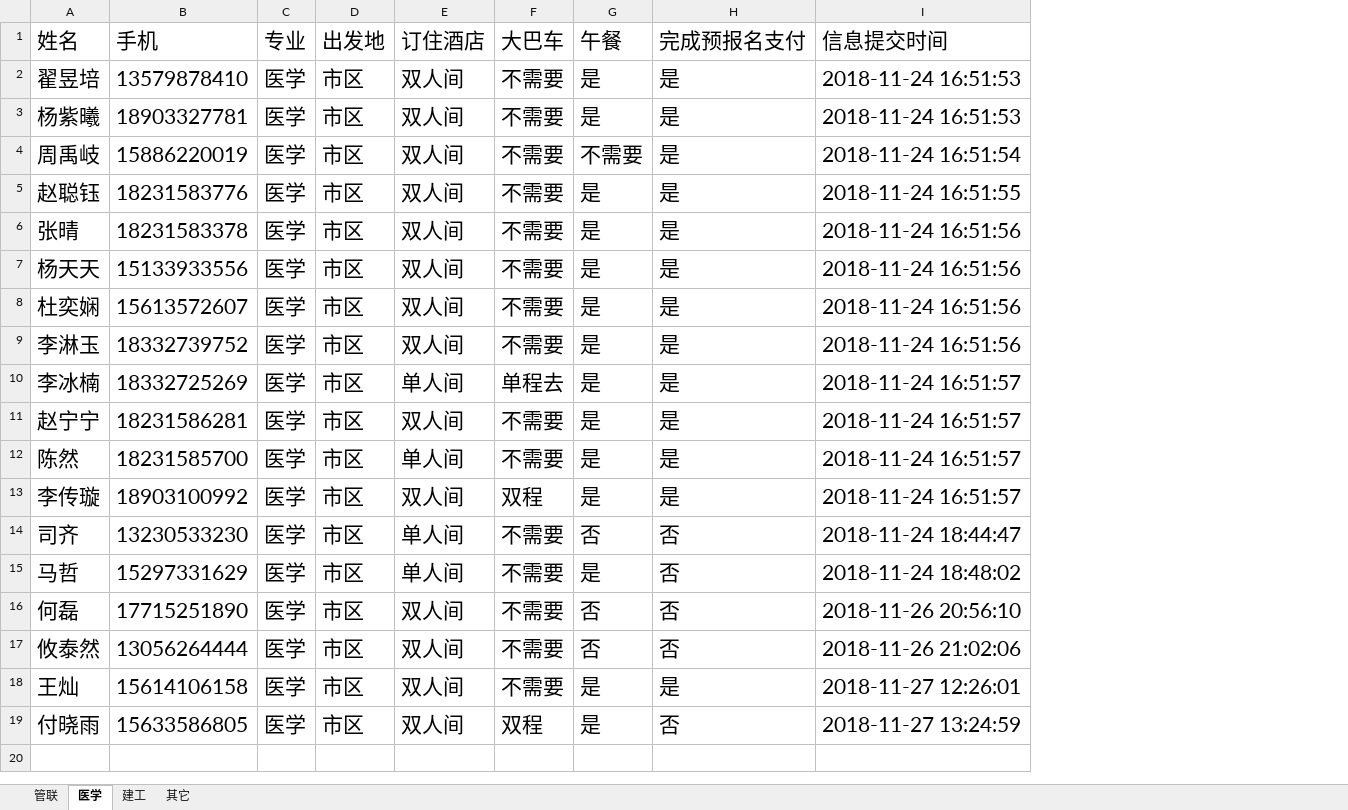
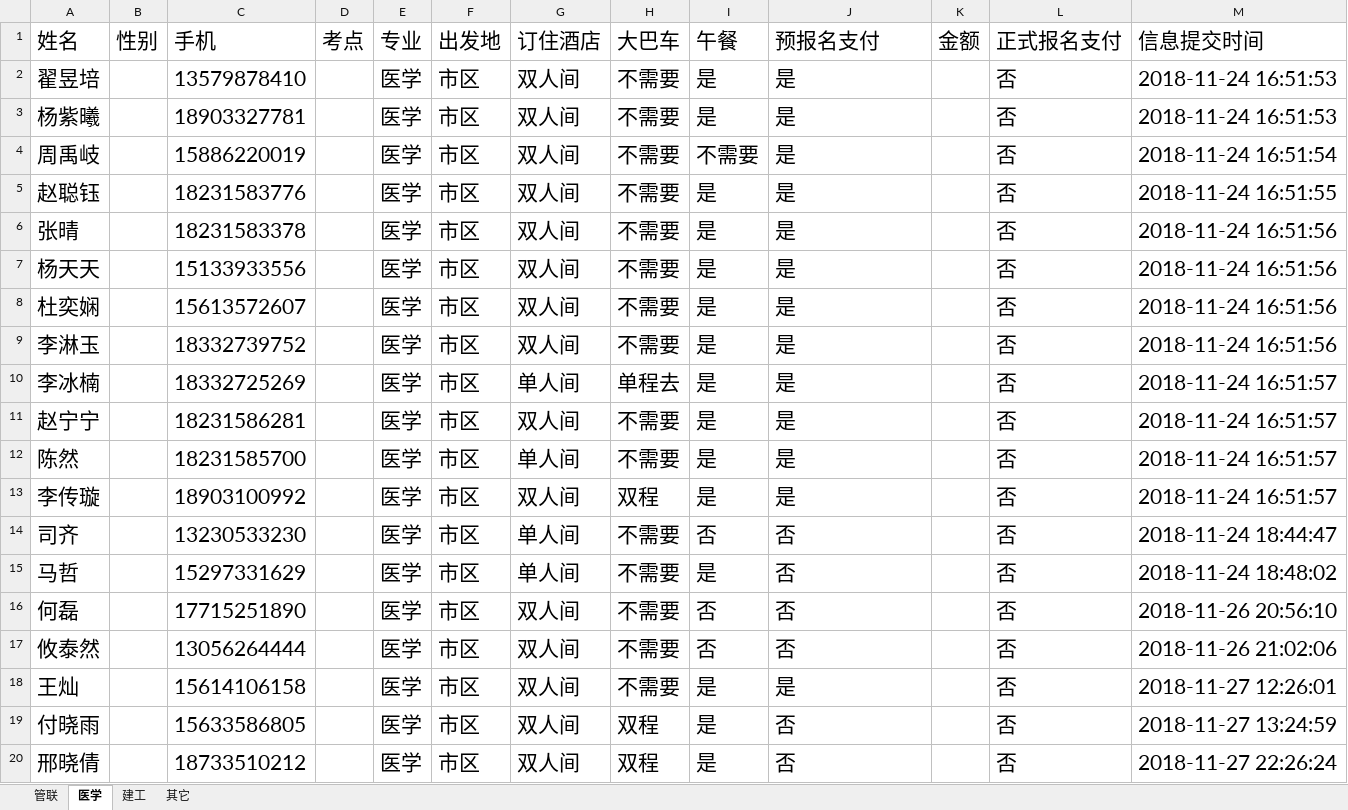
Before and after one commit to Thomas-cat/wendu, an Excel workbook: Enrollproject/ShiQu.xlsx, sheet 医学, drawn as a sheet; values as stored, in another font and other column widths than the file's, no borders; addresses are those after the commit; the diff names each change by its address in the sheet, - before the commit and + after, or states it on an @@ line.

```diff
--- a/Enrollproject/ShiQu.xlsx (sheet 医学)
+++ b/Enrollproject/ShiQu.xlsx (sheet 医学)
+column B (性别), empty
+column D (考点), empty
+column K (金额), empty
+column L (正式报名支付), rows 2-19: all 否
-J1: 完成预报名支付
+J1: 预报名支付
+row 20: 邢晓倩 |  | 18733510212 |  | 医学 | 市区 | 双人间 | 双程 | 是 | 否 |  | 否 | 2018-11-27 22:26:24
```
Also changed, not shown: sheet 其它, sheet 管联, sheet 建工, Enrollproject/CaoFeiDian.xlsx, 4 other files.
